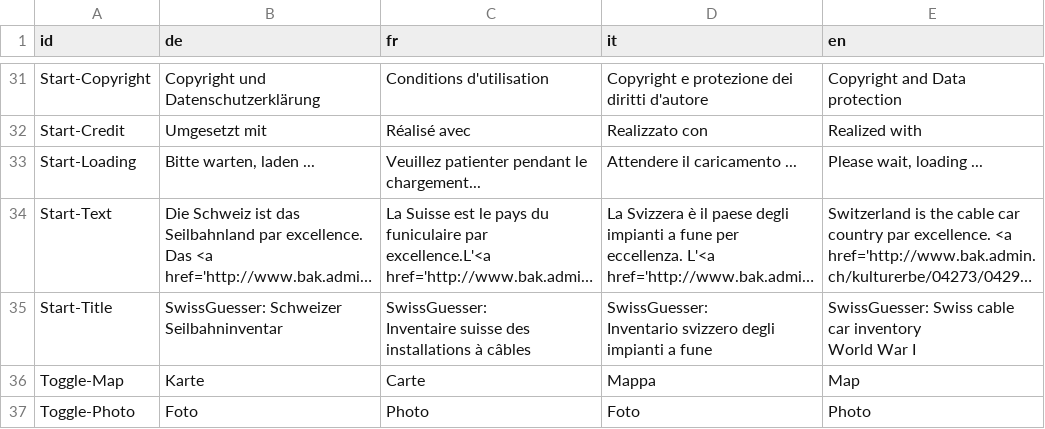
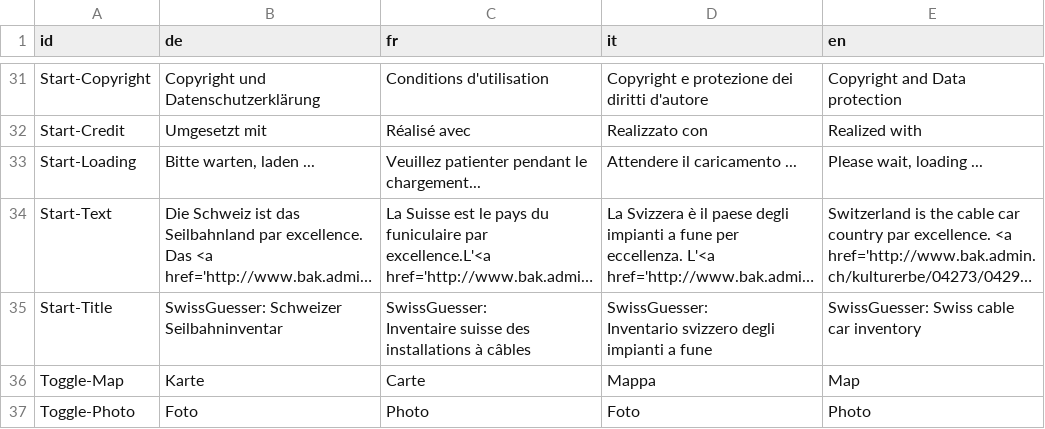
Before and after one commit to geoadmin/web-storymaps, a CSV file: storymap8/app/data/translation.csv, drawn as a sheet; only a part is shown, gaps mark what is left out; long unchanged cells end in …; ↵ is a line break in a cell; the diff names each change by its address in the sheet, - before the commit and + after, or states it on an @@ line.

Commit message:
Fix translation

```diff
--- a/storymap8/app/data/translation.csv
+++ b/storymap8/app/data/translation.csv
-E35 (en): SwissGuesser: Swiss cable car inventory ↵ World War I
+E35 (en): SwissGuesser: Swiss cable car inventory
```
Also changed, not shown: 4 other files.
